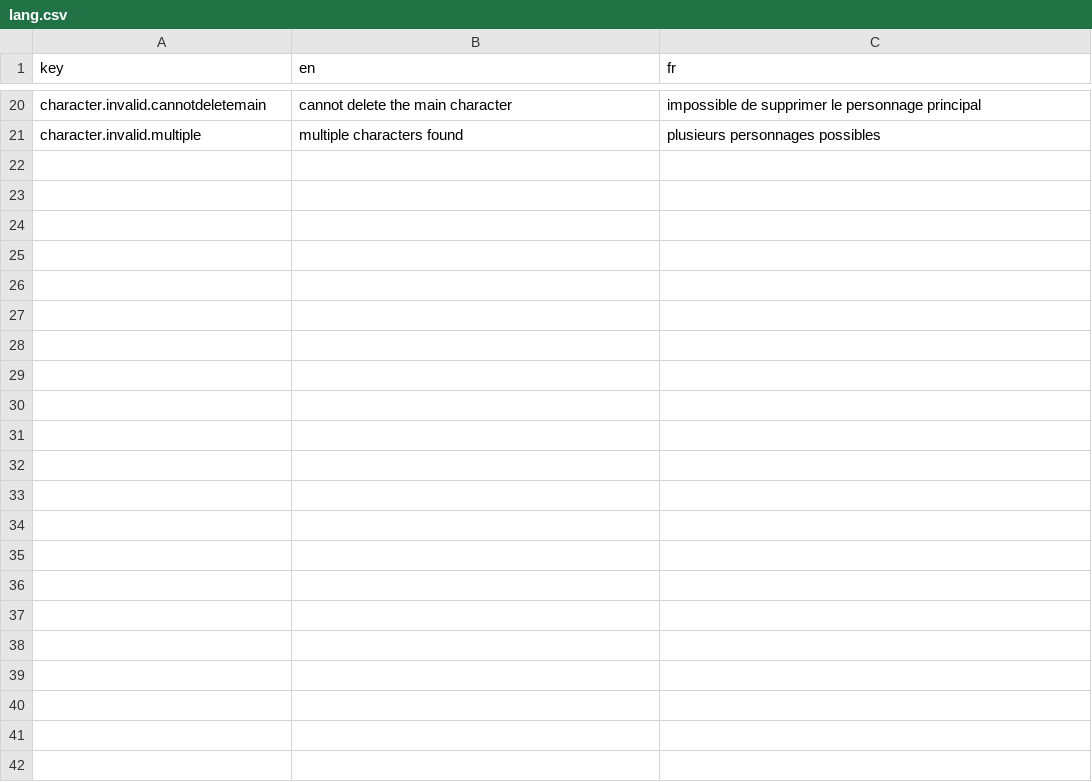
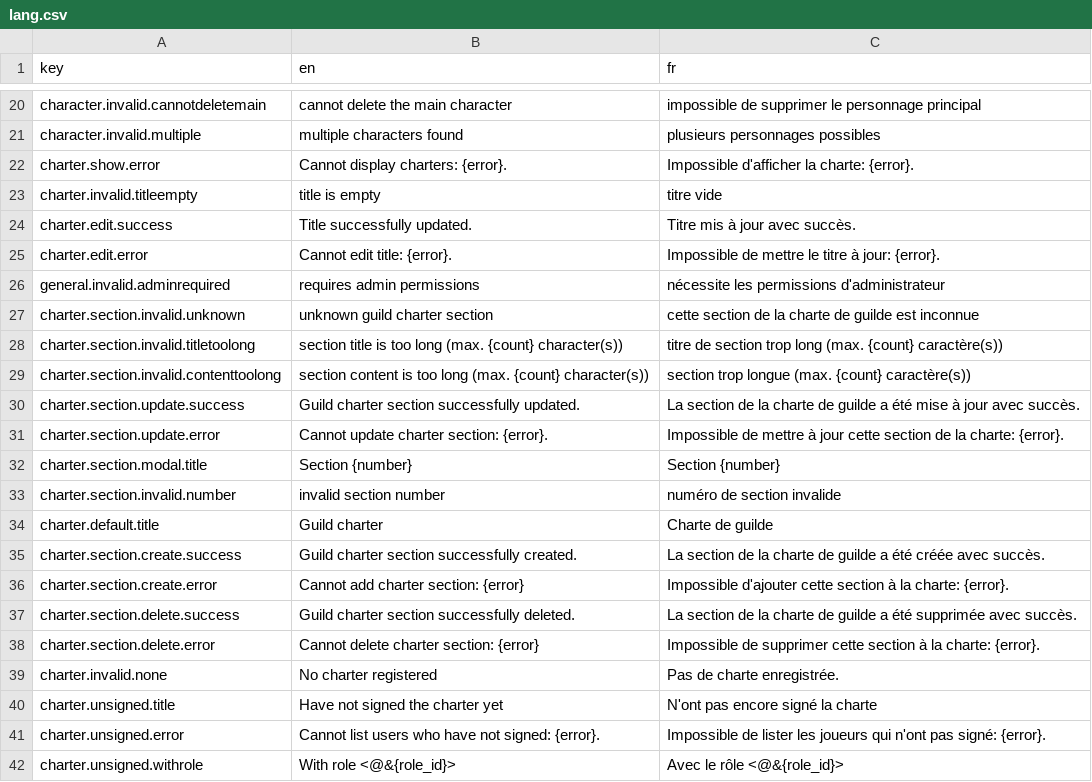
Before and after one commit to waliens/bloude-clockin, a CSV file: src/lang/lang.csv, drawn as a sheet; only a part is shown, gaps mark what is left out.

Commit message:
add localization for guild_info queries + fix charter title length bug

```diff
--- a/src/lang/lang.csv
+++ b/src/lang/lang.csv
@@ -21 +21,22 @@ character.invalid.cannotdeletemain,"cannot delete the main character","impossibl
 character.invalid.multiple,"multiple characters found","plusieurs personnages possibles"
+charter.show.error,"Cannot display charters: {error}.","Impossible d'afficher la charte: {error}."
+charter.invalid.titleempty,"title is empty","titre vide"
+charter.edit.success,"Title successfully updated.","Titre mis à jour avec succès."
+charter.edit.error,"Cannot edit title: {error}.","Impossible de mettre le titre à jour: {error}."
+general.invalid.adminrequired,"requires admin permissions","nécessite les permissions d'administrateur"
+charter.section.invalid.unknown,"unknown guild charter section","cette section de la charte de guilde est inconnue"
+charter.section.invalid.titletoolong,"section title is too long (max. {count} character(s))","titre de section trop long (max. {count} caractère(s))"
+charter.section.invalid.contenttoolong,"section content is too long (max. {count} character(s))","section trop longue (max. {count} caractère(s))"
+charter.section.update.success,"Guild charter section successfully updated.","La section de la charte de guilde a été mise à jour avec succès."
+charter.section.update.error,"Cannot update charter section: {error}.","Impossible de mettre à jour cette section de la charte: {error}."
+charter.section.modal.title,"Section {number}","Section {number}"
+charter.section.invalid.number,"invalid section number","numéro de section invalide"
+charter.default.title,"Guild charter","Charte de guilde"
+charter.section.create.success,"Guild charter section successfully created.","La section de la charte de guilde a été créée avec succès."
+charter.section.create.error,"Cannot add charter section: {error}","Impossible d'ajouter cette section à la charte: {error}."
+charter.section.delete.success,"Guild charter section successfully deleted.","La section de la charte de guilde a été supprimée avec succès."
+charter.section.delete.error,"Cannot delete charter section: {error}","Impossible de supprimer cette section à la charte: {error}."
+charter.invalid.none,"No charter registered","Pas de charte enregistrée."
+charter.unsigned.title,"Have not signed the charter yet","N'ont pas encore signé la charte"
+charter.unsigned.error,"Cannot list users who have not signed: {error}.","Impossible de lister les joueurs qui n'ont pas signé: {error}."
+charter.unsigned.withrole,"With role <@&{role_id}>","Avec le rôle <@&{role_id}>"
```
Also changed, not shown: 2 other files.
